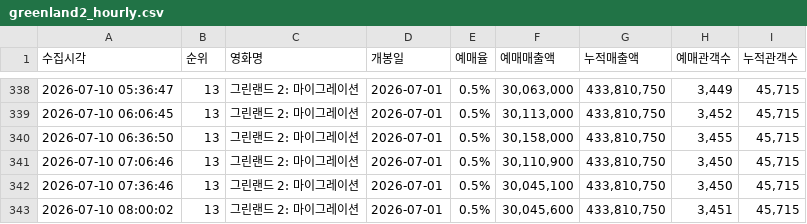
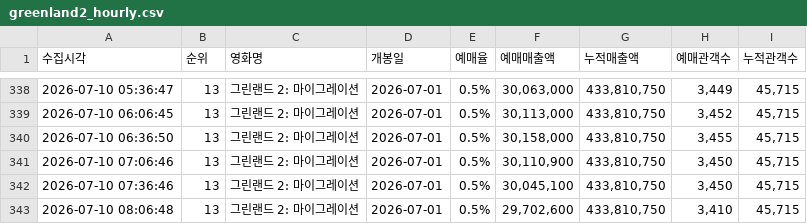
Before and after one commit to jaywhyyang/greenland2, a CSV file: greenland2_hourly.csv, drawn as a sheet; only a part is shown, gaps mark what is left out.

```diff
--- a/greenland2_hourly.csv
+++ b/greenland2_hourly.csv
@@ -342,2 +342,2 @@
 2026-07-10 07:36:46,13,그린랜드 2: 마이그레이션,2026-07-01,0.5%,"30,045,100","433,810,750","3,450","45,715"
-2026-07-10 08:00:02,13,그린랜드 2: 마이그레이션,2026-07-01,0.5%,"30,045,600","433,810,750","3,451","45,715"
+2026-07-10 08:06:48,13,그린랜드 2: 마이그레이션,2026-07-01,0.5%,"29,702,600","433,810,750","3,410","45,715"
```
Also changed, not shown: competitors_hourly.csv, 3 other files.
